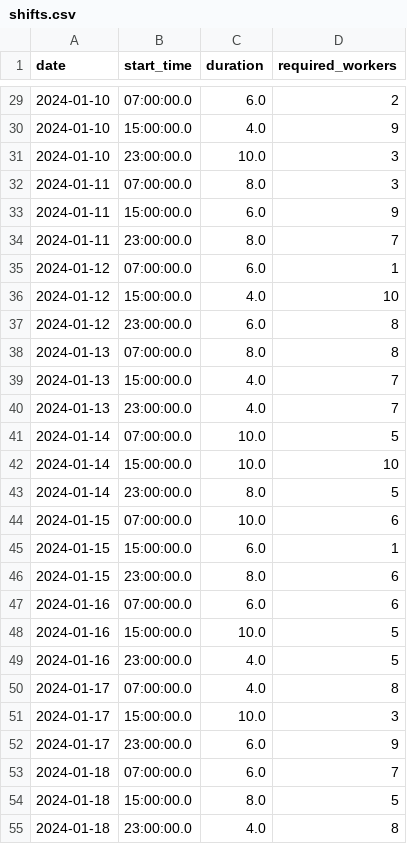
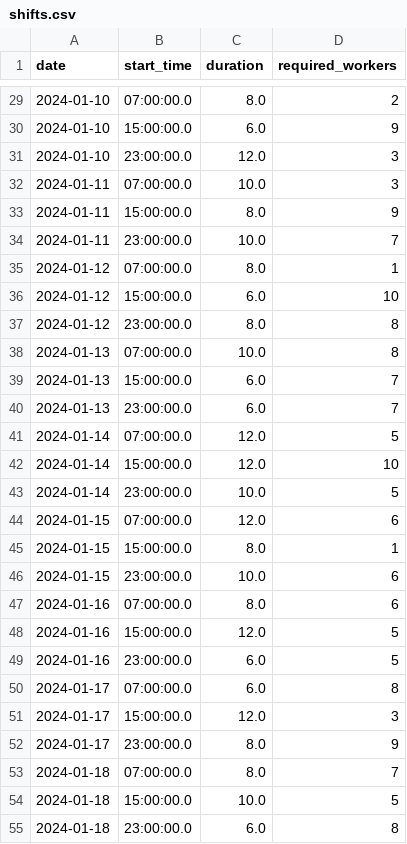
Before and after one commit to pudderludde/6.7200-final-project, a CSV file: data/shifts.csv, drawn as a sheet; only a part is shown, gaps mark what is left out; the diff covers the shown part only.

```diff
--- a/data/shifts.csv
+++ b/data/shifts.csv
@@ -29,27 +29,27 @@ date,start_time,duration,required_workers
-2024-01-10,07:00:00.0,6.0,2
-2024-01-10,15:00:00.0,4.0,9
-2024-01-10,23:00:00.0,10.0,3
-2024-01-11,07:00:00.0,8.0,3
-2024-01-11,15:00:00.0,6.0,9
-2024-01-11,23:00:00.0,8.0,7
-2024-01-12,07:00:00.0,6.0,1
-2024-01-12,15:00:00.0,4.0,10
-2024-01-12,23:00:00.0,6.0,8
-2024-01-13,07:00:00.0,8.0,8
-2024-01-13,15:00:00.0,4.0,7
-2024-01-13,23:00:00.0,4.0,7
-2024-01-14,07:00:00.0,10.0,5
-2024-01-14,15:00:00.0,10.0,10
-2024-01-14,23:00:00.0,8.0,5
-2024-01-15,07:00:00.0,10.0,6
-2024-01-15,15:00:00.0,6.0,1
-2024-01-15,23:00:00.0,8.0,6
-2024-01-16,07:00:00.0,6.0,6
-2024-01-16,15:00:00.0,10.0,5
-2024-01-16,23:00:00.0,4.0,5
-2024-01-17,07:00:00.0,4.0,8
-2024-01-17,15:00:00.0,10.0,3
-2024-01-17,23:00:00.0,6.0,9
-2024-01-18,07:00:00.0,6.0,7
-2024-01-18,15:00:00.0,8.0,5
-2024-01-18,23:00:00.0,4.0,8
+2024-01-10,07:00:00.0,8.0,2
+2024-01-10,15:00:00.0,6.0,9
+2024-01-10,23:00:00.0,12.0,3
+2024-01-11,07:00:00.0,10.0,3
+2024-01-11,15:00:00.0,8.0,9
+2024-01-11,23:00:00.0,10.0,7
+2024-01-12,07:00:00.0,8.0,1
+2024-01-12,15:00:00.0,6.0,10
+2024-01-12,23:00:00.0,8.0,8
+2024-01-13,07:00:00.0,10.0,8
+2024-01-13,15:00:00.0,6.0,7
+2024-01-13,23:00:00.0,6.0,7
+2024-01-14,07:00:00.0,12.0,5
+2024-01-14,15:00:00.0,12.0,10
+2024-01-14,23:00:00.0,10.0,5
+2024-01-15,07:00:00.0,12.0,6
+2024-01-15,15:00:00.0,8.0,1
+2024-01-15,23:00:00.0,10.0,6
+2024-01-16,07:00:00.0,8.0,6
+2024-01-16,15:00:00.0,12.0,5
+2024-01-16,23:00:00.0,6.0,5
+2024-01-17,07:00:00.0,6.0,8
+2024-01-17,15:00:00.0,12.0,3
+2024-01-17,23:00:00.0,8.0,9
+2024-01-18,07:00:00.0,8.0,7
+2024-01-18,15:00:00.0,10.0,5
+2024-01-18,23:00:00.0,6.0,8
```
Also changed, not shown: 57 edited cells elsewhere in this file, 3 other files.
